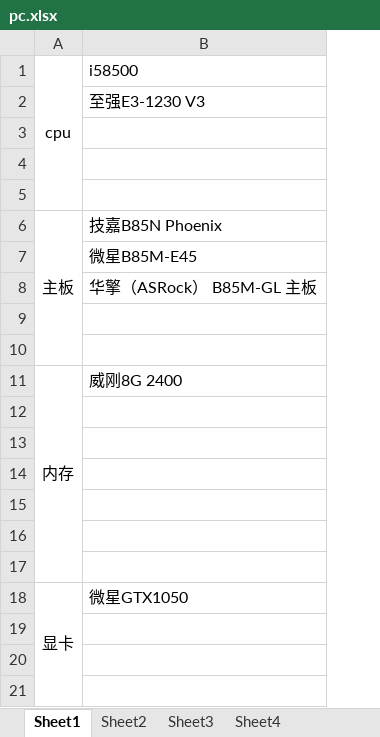
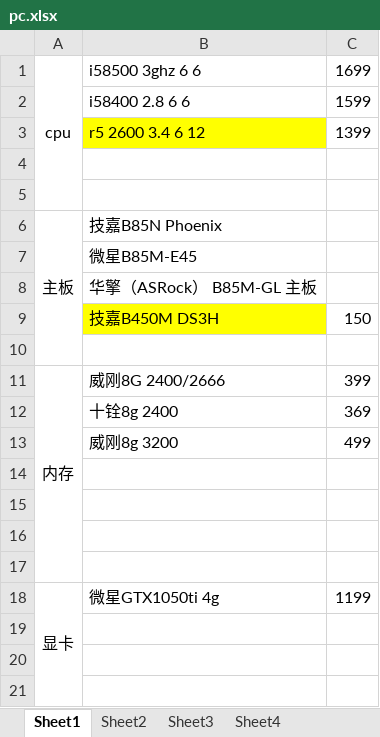
Before and after one commit to chenmget/myWork, an Excel workbook: pc.xlsx, sheet Sheet1, drawn as a sheet; only a part is shown; values as stored, in another font and other column widths than the file's, no borders; removed rows and columns are numbered as before the commit, all else as after; the diff names each change by its address in the sheet, - before the commit and + after, or states it on an @@ line.

Commit message:
Update pc.xlsx

```diff
--- a/pc.xlsx (sheet Sheet1)
+++ b/pc.xlsx (sheet Sheet1)
+column C, rows 1-3: 1699 | 1599 | 1399; row 11: 399; row 18: 1199
-B1: i58500
+B1: i58500 3ghz 6 6
-B2: 至强E3-1230 V3
+B2: i58400 2.8 6 6
-row 3: (empty)
+row 3:  | r5 2600 3.4 6 12 | 1399
-B3 fill: none
+B3 fill: #FFFF00
+row 9:  | 技嘉B450M DS3H | 150
-row 10: (empty)
-B11: 威刚8G 2400
+B11: 威刚8G 2400/2666
+row 12:  | 十铨8g 2400 | 369
+row 13:  | 威刚8g 3200 | 499
-row 16: (empty)
-row 17: (empty)
-B18: 微星GTX1050
+B18: 微星GTX1050ti 4g
```
